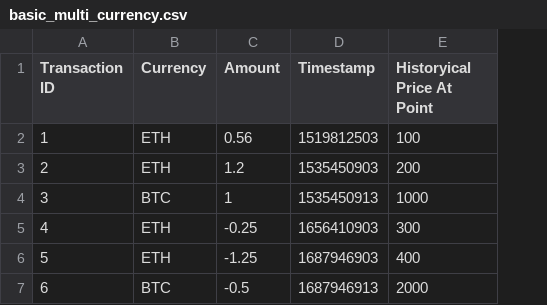
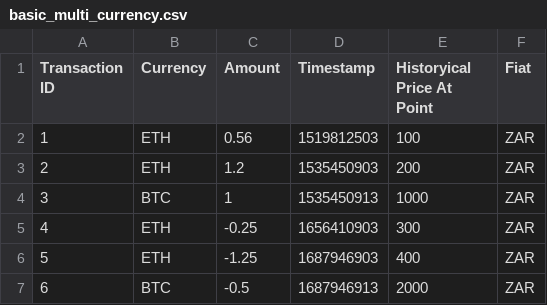
Before and after one commit to ScaleneZA/CryptoTaxCalculator, a CSV file: cmd/transactions/transactions/ops/filetransformer/test_data/basic_multi_currency.csv, drawn as a sheet; the diff names each change by its address in the sheet, - before the commit and + after, or states it on an @@ line.

Commit message:
Fixing up tests

```diff
--- a/cmd/transactions/transactions/ops/filetransformer/test_data/basic_multi_currency.csv
+++ b/cmd/transactions/transactions/ops/filetransformer/test_data/basic_multi_currency.csv
+column F (Fiat), rows 2-7: all ZAR
```
Also changed, not shown: 11 other files.
